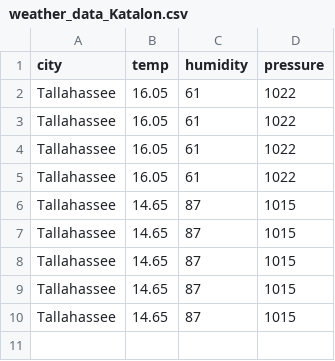
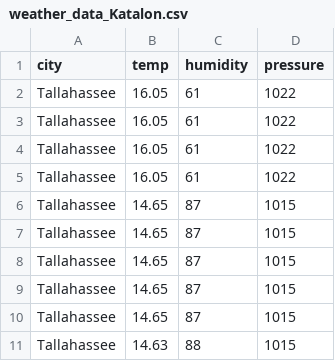
Before and after one commit to trctestacc/UploadFiles, a CSV file: weather_data_Katalon.csv, drawn as a sheet; the diff names each change by its address in the sheet, - before the commit and + after, or states it on an @@ line.

Commit message:
Add files via upload

```diff
--- a/weather_data_Katalon.csv
+++ b/weather_data_Katalon.csv
+row 11: Tallahassee | 14.63 | 88 | 1015
```
